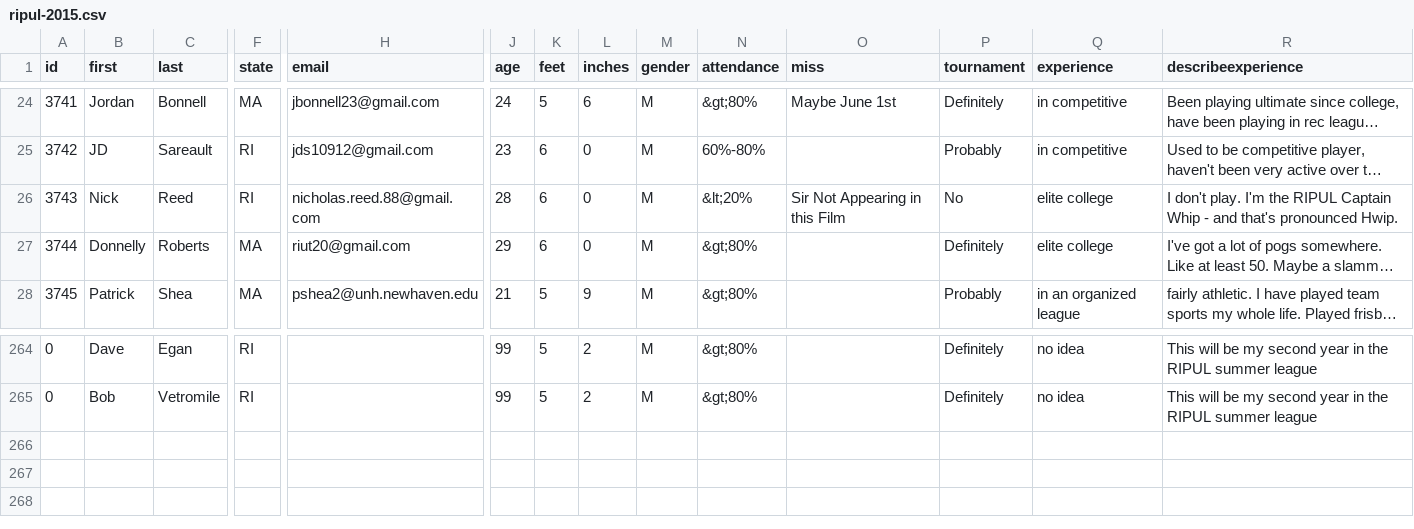
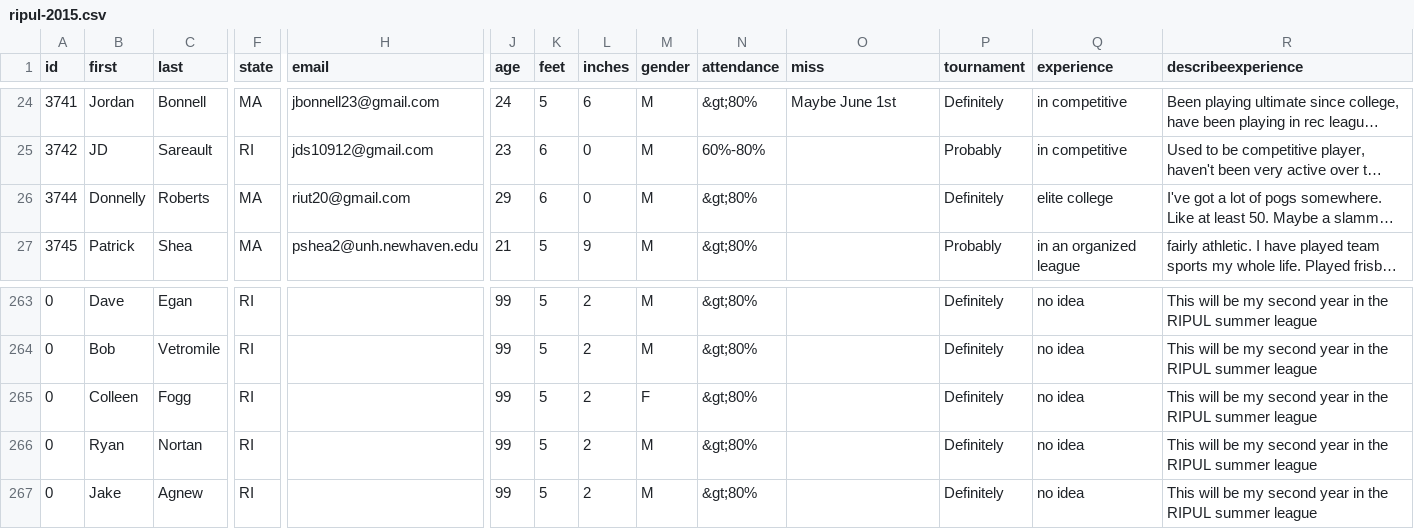
Before and after one commit to topher200/ripul-draft, a CSV file: lib/assets/ripul-2015.csv, drawn as a sheet; only a part is shown, gaps mark what is left out; long unchanged cells end in …; removed rows and columns are numbered as before the commit, all else as after; rows hold the shown columns only; the diff names each change by its address in the sheet, - before the commit and + after, or states it on an @@ line.

Commit message:
add new people

```diff
--- a/lib/assets/ripul-2015.csv
+++ b/lib/assets/ripul-2015.csv
-row 26: 3743 | Nick | Reed | RI | nicholas.reed.88@gmail.com | 28 | 6 | 0 | M | &lt;20% | Sir Not Appearing in this Film | No | elite college | I don't play. I'm the RIPUL Captain Whip - and that's pronounced Hwip.
+row 265: 0 | Colleen | Fogg | RI |  | 99 | 5 | 2 | F | &gt;80% |  | Definitely | no idea | This will be my second year in the RIPUL summer league
+row 266: 0 | Ryan | Nortan | RI |  | 99 | 5 | 2 | M | &gt;80% |  | Definitely | no idea | This will be my second year in the RIPUL summer league
+row 267: 0 | Jake | Agnew | RI |  | 99 | 5 | 2 | M | &gt;80% |  | Definitely | no idea | This will be my second year in the RIPUL summer league
```
